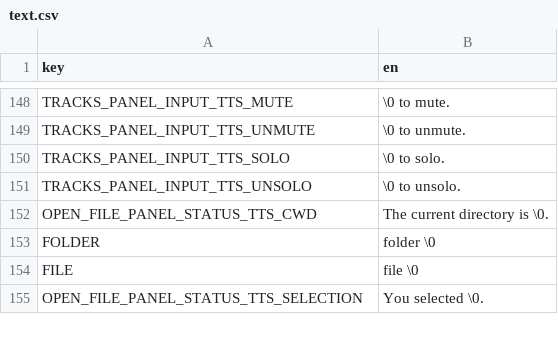
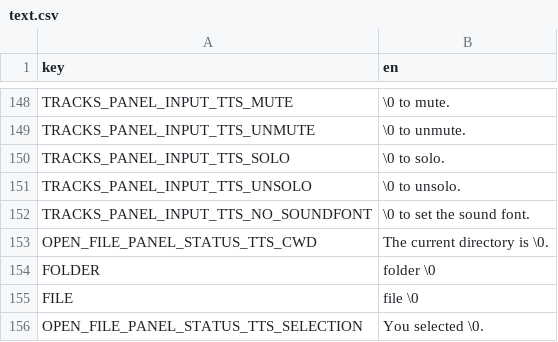
Before and after one commit to subalterngames/cacophony, a CSV file: common/data/text.csv, drawn as a sheet; only a part is shown, gaps mark what is left out.

```diff
--- a/common/data/text.csv
+++ b/common/data/text.csv
@@ -151,2 +151,3 @@ TRACKS_PANEL_INPUT_TTS_SOLO,\0 to solo.
 TRACKS_PANEL_INPUT_TTS_UNSOLO,\0 to unsolo.
+TRACKS_PANEL_INPUT_TTS_NO_SOUNDFONT,\0 to set the sound font.
 OPEN_FILE_PANEL_STATUS_TTS_CWD,The current directory is \0.
```
Also changed, not shown: 11 other files.
